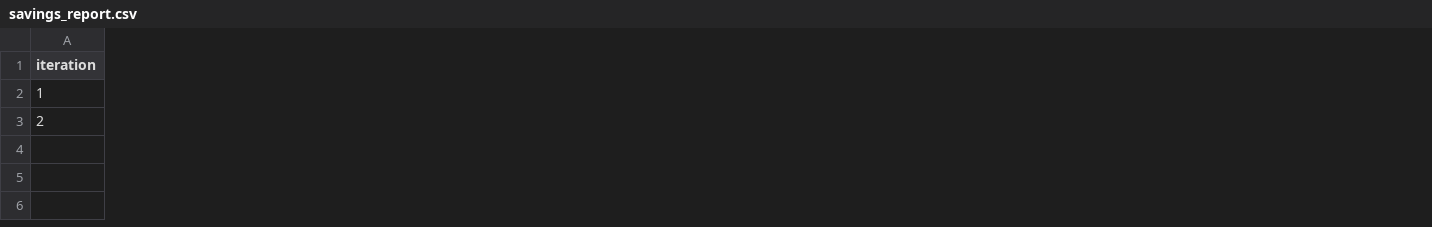
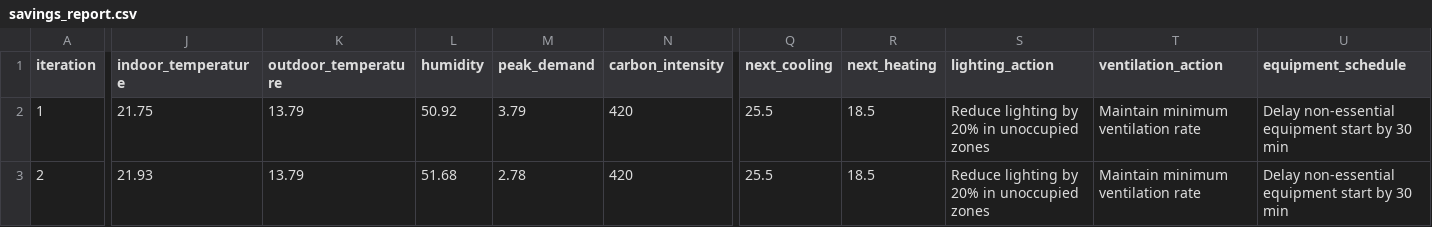
Before and after one commit to vykrishna2006-eng/HONEYWELL-AI-Smart-Building-, a CSV file: energyplus/reports/savings_report.csv, drawn as a sheet; only a part is shown, gaps mark what is left out; the diff covers the shown part only; the diff names each change by its address in the sheet, - before the commit and + after, or states it on an @@ line.

```diff
--- a/energyplus/reports/savings_report.csv
+++ b/energyplus/reports/savings_report.csv
+column J (indoor_temperature), rows 2-3: 21.75 | 21.93
+column K (outdoor_temperature), rows 2-3: 13.79 | 13.79
+column L (humidity), rows 2-3: 50.92 | 51.68
+column M (peak_demand), rows 2-3: 3.79 | 2.78
+column N (carbon_intensity), rows 2-3: 420 | 420
+column Q (next_cooling), rows 2-3: 25.5 | 25.5
+column R (next_heating), rows 2-3: 18.5 | 18.5
+column S (lighting_action), rows 2-3: Reduce lighting by 20% in unoccupied zones | Reduce lighting by 20% in unoccupied zones
+column T (ventilation_action), rows 2-3: Maintain minimum ventilation rate | Maintain minimum ventilation rate
+column U (equipment_schedule), rows 2-3: Delay non-essential equipment start by 30 min | Delay non-essential equipment start by 30 min
```
Also changed, not shown: 9 edited cells elsewhere in this file, energyplus/output/eplusmtr.csv, 34 other files.
